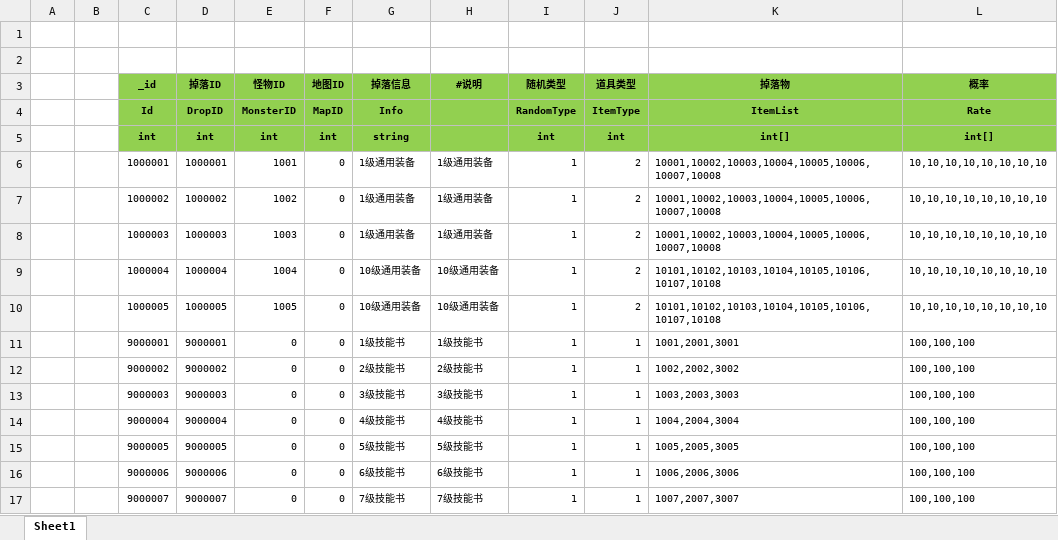
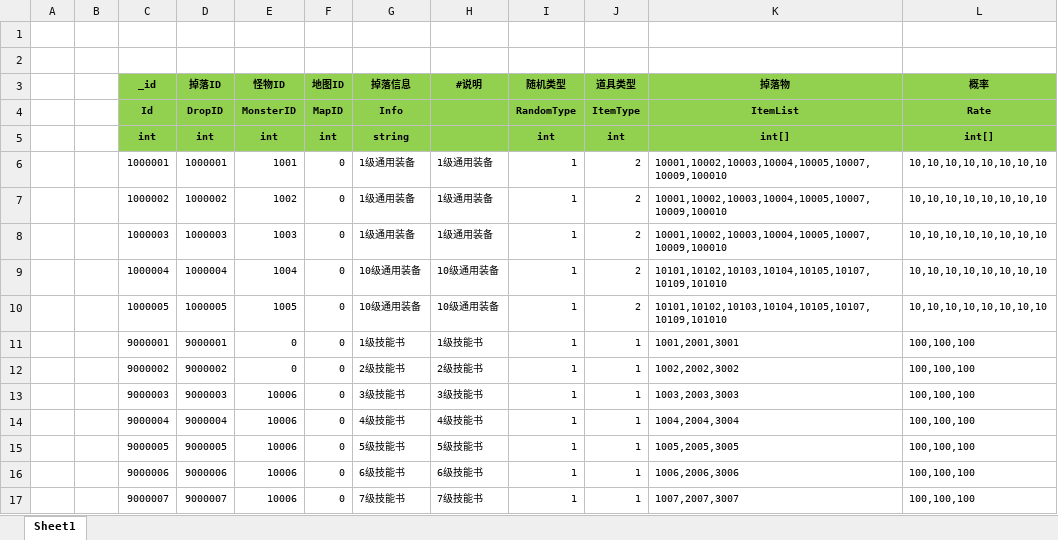
Before and after one commit to wokanjianyang/WrittenLegend, an Excel workbook: Excel/DropConfig.xlsx, sheet Sheet1, drawn as a sheet; values as stored, in another font and other column widths than the file's, no borders; the diff names each change by its address in the sheet, - before the commit and + after, or states it on an @@ line.

```diff
--- a/Excel/DropConfig.xlsx (sheet Sheet1)
+++ b/Excel/DropConfig.xlsx (sheet Sheet1)
-K6:K8 (掉落物): 10001,10002,10003,10004,10005,10006,10007,10008
+K6:K8 (掉落物): 10001,10002,10003,10004,10005,10007,10009,100010
-K9:K10 (掉落物): 10101,10102,10103,10104,10105,10106,10107,10108
+K9:K10 (掉落物): 10101,10102,10103,10104,10105,10107,10109,101010
-E13:E17 (怪物ID): 0
+E13:E17 (怪物ID): 10006
```
Also changed, not shown: Excel/EffectConfig.xlsx, Excel/EquipConfig.xlsx, 38 other files.
